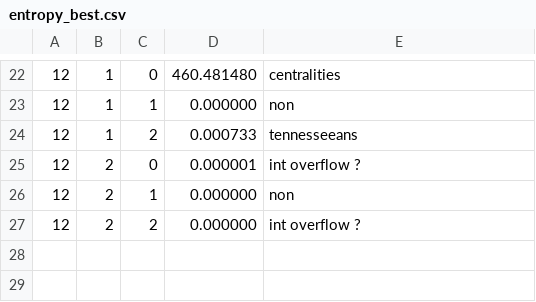
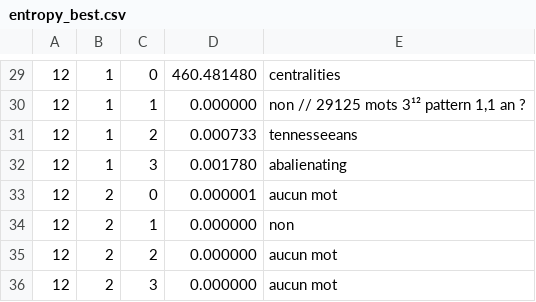
Before and after one commit to Seb-sti1/wordle, a CSV file: entropy_best.csv, drawn as a sheet; only a part is shown, gaps mark what is left out; the diff covers the shown part only.

```diff
--- a/entropy_best.csv
+++ b/entropy_best.csv
@@ -22,6 +29,8 @@
 12;1;0;460.481480;centralities
-12;1;1;0.000000;non
+12;1;1;0.000000;non // 29125 mots 3¹² pattern 1,1 an ?
 12;1;2;0.000733;tennesseeans
-12;2;0;0.000001;int overflow ?
+12;1;3;0.001780;abalienating
+12;2;0;0.000001;aucun mot
 12;2;1;0.000000;non
-12;2;2;0.000000;int overflow ?
+12;2;2;0.000000;aucun mot
+12;2;3;0.000000;aucun mot
```
Also changed, not shown: 7 added rows and 5 edited cells elsewhere in this file, 2 other files.
